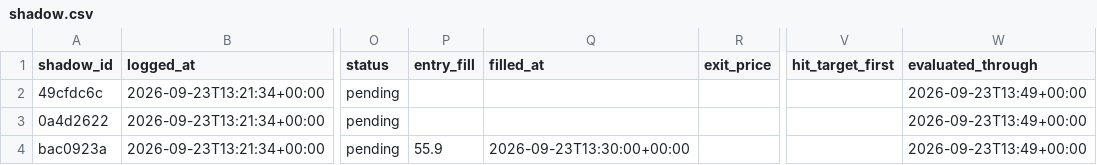
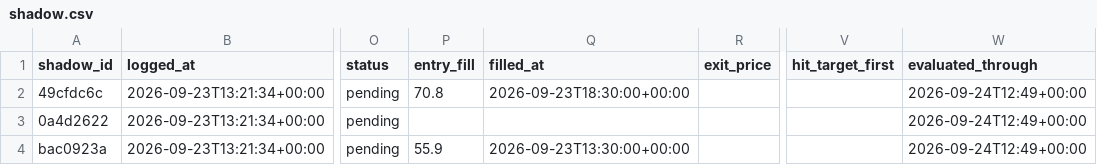
Before and after one commit to ConnorHampstead/claude-portfolio, a CSV file: shadow.csv, drawn as a sheet; only a part is shown, gaps mark what is left out; the diff names each change by its address in the sheet, - before the commit and + after, or states it on an @@ line.

```diff
--- a/shadow.csv
+++ b/shadow.csv
-P2 (entry_fill): (empty)
+P2 (entry_fill): 70.8
-Q2 (filled_at): (empty)
+Q2 (filled_at): 2026-09-23T18:30:00+00:00
-W2:W4 (evaluated_through): 2026-09-23T13:49+00:00
+W2:W4 (evaluated_through): 2026-09-24T12:49+00:00
```
Also changed, not shown: journal.csv, 7 other files.
